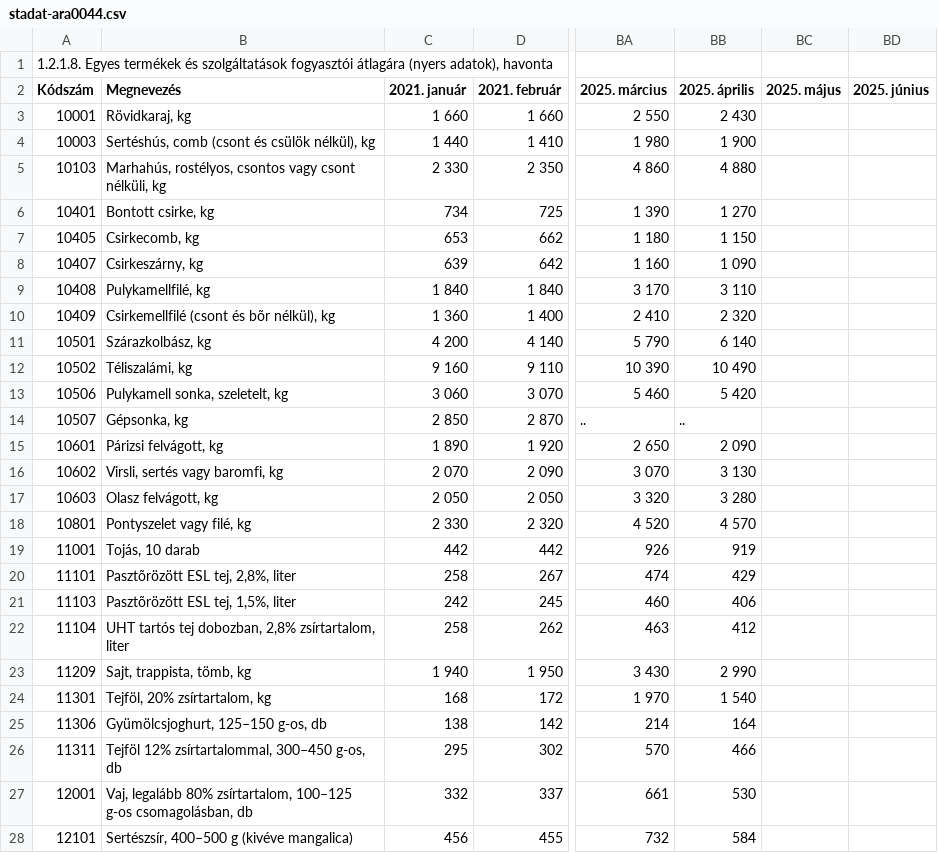
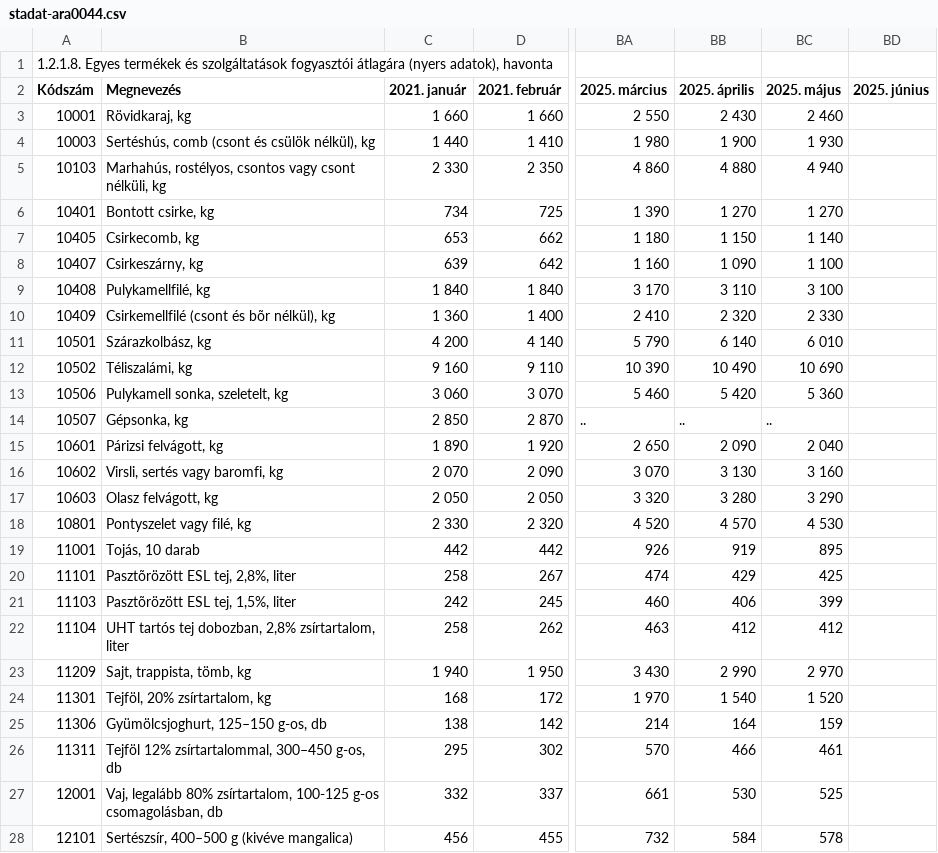
Before and after one commit to kviktor/inflacio-ksh, a CSV file: sources/stadat-ara0044.csv, drawn as a sheet; only a part is shown, gaps mark what is left out; the diff covers the shown part only; the diff names each change by its address in the sheet, - before the commit and + after, or states it on an @@ line.

Commit message:
generated via GH actions

```diff
--- a/sources/stadat-ara0044.csv
+++ b/sources/stadat-ara0044.csv
-BC3 (2025. május): (empty)
+BC3 (2025. május): 2 460
-BC4 (2025. május): (empty)
+BC4 (2025. május): 1 930
-BC5 (2025. május): (empty)
+BC5 (2025. május): 4 940
-BC6 (2025. május): (empty)
+BC6 (2025. május): 1 270
-BC7 (2025. május): (empty)
+BC7 (2025. május): 1 140
-BC8 (2025. május): (empty)
+BC8 (2025. május): 1 100
-BC9 (2025. május): (empty)
+BC9 (2025. május): 3 100
-BC10 (2025. május): (empty)
+BC10 (2025. május): 2 330
-BC11 (2025. május): (empty)
+BC11 (2025. május): 6 010
-BC12 (2025. május): (empty)
+BC12 (2025. május): 10 690
-BC13 (2025. május): (empty)
+BC13 (2025. május): 5 360
-BC14 (2025. május): (empty)
+BC14 (2025. május): ..
-BC15 (2025. május): (empty)
+BC15 (2025. május): 2 040
-BC16 (2025. május): (empty)
+BC16 (2025. május): 3 160
-BC17 (2025. május): (empty)
+BC17 (2025. május): 3 290
-BC18 (2025. május): (empty)
+BC18 (2025. május): 4 530
-BC19 (2025. május): (empty)
+BC19 (2025. május): 895
-BC20 (2025. május): (empty)
+BC20 (2025. május): 425
-BC21 (2025. május): (empty)
+BC21 (2025. május): 399
-BC22 (2025. május): (empty)
+BC22 (2025. május): 412
-BC23 (2025. május): (empty)
+BC23 (2025. május): 2 970
-BC24 (2025. május): (empty)
+BC24 (2025. május): 1 520
-BC25 (2025. május): (empty)
+BC25 (2025. május): 159
-BC26 (2025. május): (empty)
+BC26 (2025. május): 461
-B27 (Megnevezés): …80% zsírtartalom, 100–125 g-os csomagolásban,…
+B27 (Megnevezés): …80% zsírtartalom, 100-125 g-os csomagolásban,…
-BC27 (2025. május): (empty)
+BC27 (2025. május): 525
-BC28 (2025. május): (empty)
+BC28 (2025. május): 578
```
Also changed, not shown: 159 edited cells elsewhere in this file.
